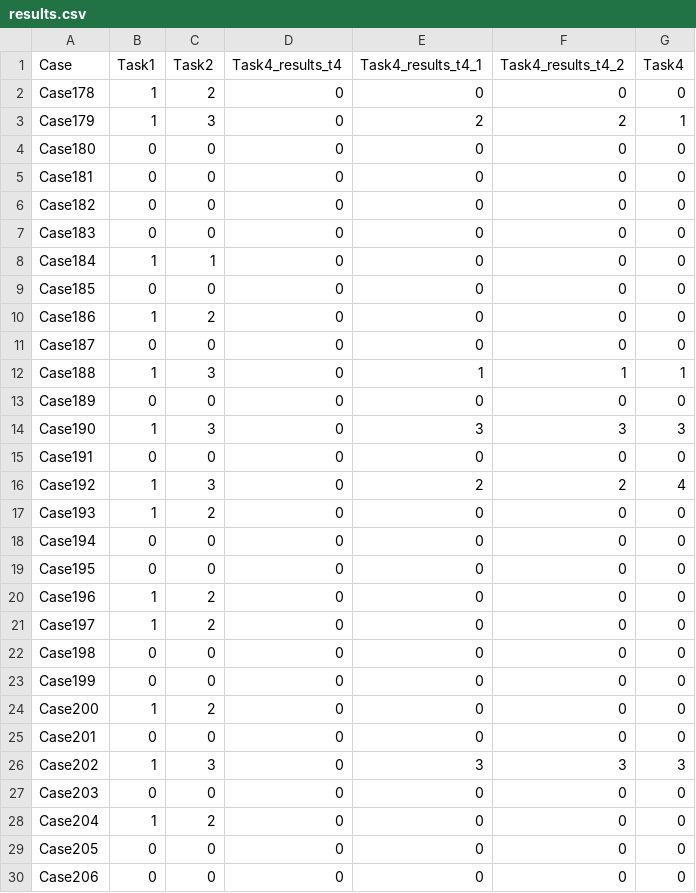
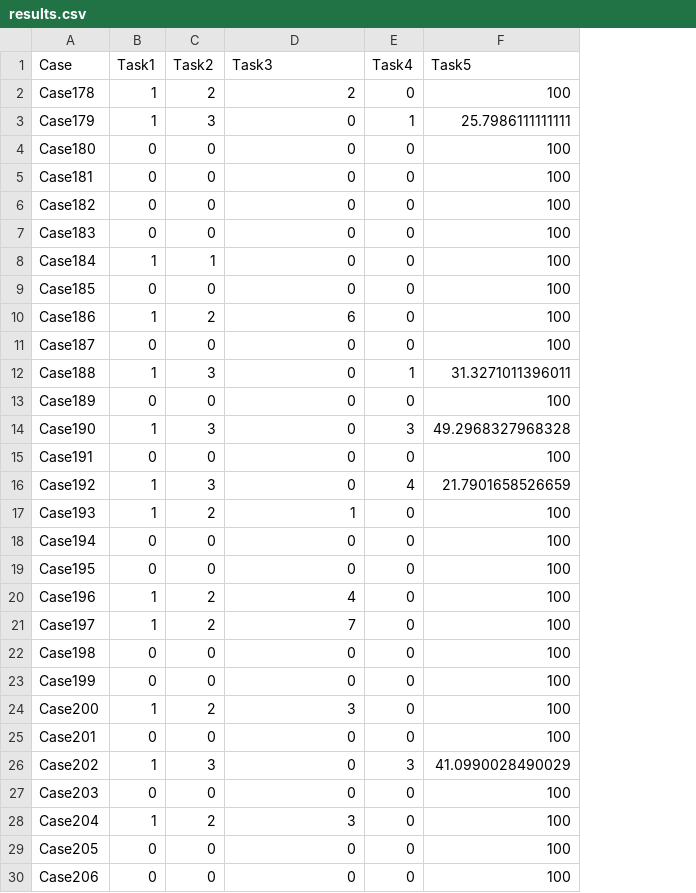
Before and after one commit to diegosantarelli/PHMAP_23, a CSV file: results.csv, drawn as a sheet; only a part is shown; removed rows and columns are numbered as before the commit, all else as after; the diff covers the shown part only; the diff names each change by its address in the sheet, - before the commit and + after, or states it on an @@ line.

Commit message:
task 5 completed

```diff
--- a/results.csv
+++ b/results.csv
-column D (Task4_results_t4), rows 2-30: all 0
-column F (Task4_results_t4_2), rows 2-30: 0 | 2 | 0 | 0 | 0 | 0 | 0 | 0 | 0 | 0 | 1 | 0 | 3 | 0 | 2 | 0 | 0 | 0 | 0 | 0 | 0 | 0 | 0 | 0 | 3 | 0 | 0 | 0 | 0
+column F (Task5), rows 2-30: 100 | 25.7986111111111 | 100 | 100 | 100 | 100 | 100 | 100 | 100 | 100 | 31.3271011396011 | 100 | 49.2968327968328 | 100 | 21.7901658526659 | 100 | 100 | 100 | 100 | 100 | 100 | 100 | 100 | 100 | 41.0990028490029 | 100 | 100 | 100 | 100
-D1: Task4_results_t4_1
+D1: Task3
-D2 (Task3): 0
+D2 (Task3): 2
-D3 (Task3): 2
+D3 (Task3): 0
-D10 (Task3): 0
+D10 (Task3): 6
-D12 (Task3): 1
+D12 (Task3): 0
-D14 (Task3): 3
+D14 (Task3): 0
-D16 (Task3): 2
+D16 (Task3): 0
-D17 (Task3): 0
+D17 (Task3): 1
-D20 (Task3): 0
+D20 (Task3): 4
-D21 (Task3): 0
+D21 (Task3): 7
-D24 (Task3): 0
+D24 (Task3): 3
-D26 (Task3): 3
+D26 (Task3): 0
-D28 (Task3): 0
+D28 (Task3): 3
```
Also changed, not shown: 7 edited cells elsewhere in this file, 41 other files.
